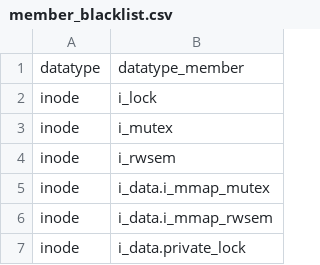
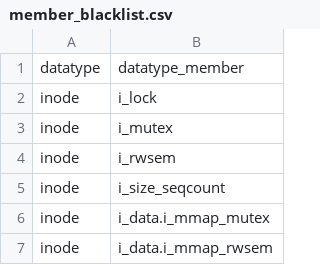
Before and after one commit to merlinscholz/lockdoc-tools, a CSV file: data/linux/member_blacklist.csv, drawn as a sheet; only a part is shown; the shorter side is filled out with more unchanged rows.

Commit message:
Ignore members of type sequential lock

```diff
--- a/data/linux/member_blacklist.csv
+++ b/data/linux/member_blacklist.csv
@@ -4,2 +4,3 @@ inode;i_mutex
 inode;i_rwsem
+inode;i_size_seqcount
 inode;i_data.i_mmap_mutex
```
